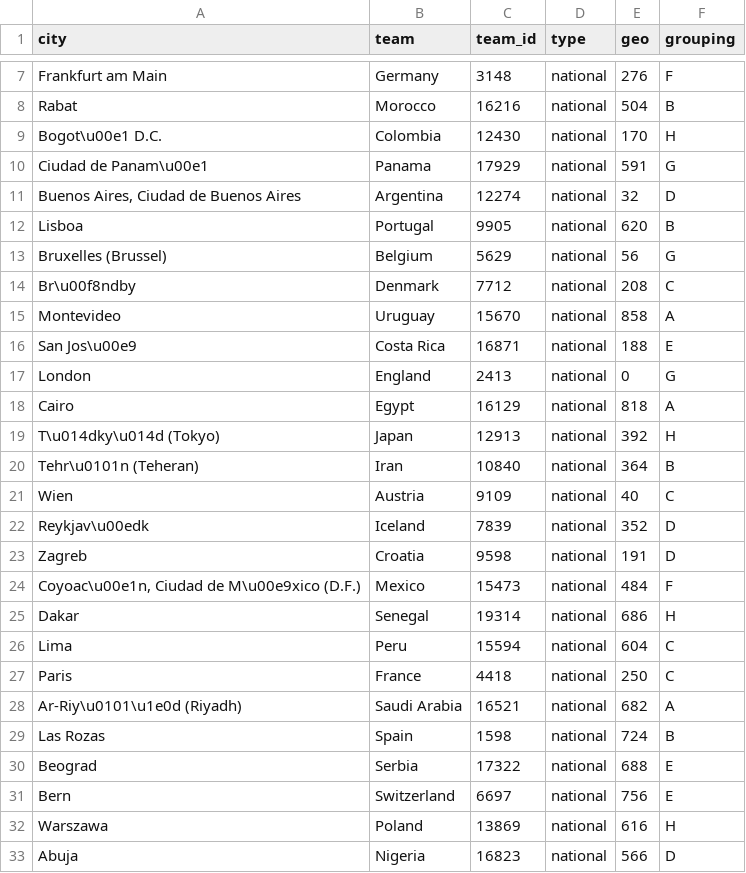
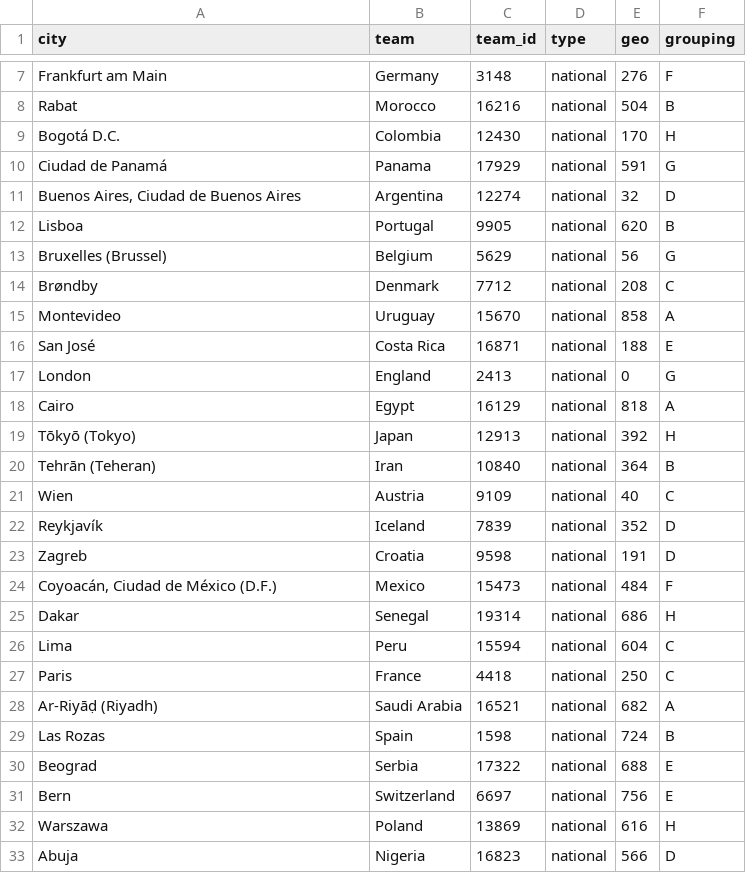
Before and after one commit to nathanbraun/code-soccer-files, a CSV file: data/teams.csv, drawn as a sheet; only a part is shown, gaps mark what is left out.

```diff
--- a/data/teams.csv
+++ b/data/teams.csv
@@ -8,4 +8,4 @@ Frankfurt am Main,Germany,3148,national,276,F
 Rabat,Morocco,16216,national,504,B
-Bogot\u00e1 D.C.,Colombia,12430,national,170,H
-Ciudad de Panam\u00e1,Panama,17929,national,591,G
+Bogotá D.C.,Colombia,12430,national,170,H
+Ciudad de Panamá,Panama,17929,national,591,G
 "Buenos Aires, Ciudad de Buenos Aires",Argentina,12274,national,32,D
@@ -13,13 +13,13 @@ Lisboa,Portugal,9905,national,620,B
 Bruxelles (Brussel),Belgium,5629,national,56,G
-Br\u00f8ndby,Denmark,7712,national,208,C
+Brøndby,Denmark,7712,national,208,C
 Montevideo,Uruguay,15670,national,858,A
-San Jos\u00e9,Costa Rica,16871,national,188,E
+San José,Costa Rica,16871,national,188,E
 London,England,2413,national,0,G
 Cairo,Egypt,16129,national,818,A
-T\u014dky\u014d (Tokyo),Japan,12913,national,392,H
-Tehr\u0101n (Teheran),Iran,10840,national,364,B
+Tōkyō (Tokyo),Japan,12913,national,392,H
+Tehrān (Teheran),Iran,10840,national,364,B
 Wien,Austria,9109,national,40,C
-Reykjav\u00edk,Iceland,7839,national,352,D
+Reykjavík,Iceland,7839,national,352,D
 Zagreb,Croatia,9598,national,191,D
-"Coyoac\u00e1n, Ciudad de M\u00e9xico (D.F.)",Mexico,15473,national,484,F
+"Coyoacán, Ciudad de México (D.F.)",Mexico,15473,national,484,F
 Dakar,Senegal,19314,national,686,H
@@ -27,3 +27,3 @@ Lima,Peru,15594,national,604,C
 Paris,France,4418,national,250,C
-Ar-Riy\u0101\u1e0d (Riyadh),Saudi Arabia,16521,national,682,A
+Ar-Riyāḍ (Riyadh),Saudi Arabia,16521,national,682,A
 Las Rozas,Spain,1598,national,724,B
```
Also changed, not shown: data/player_match.csv, 8 other files.
